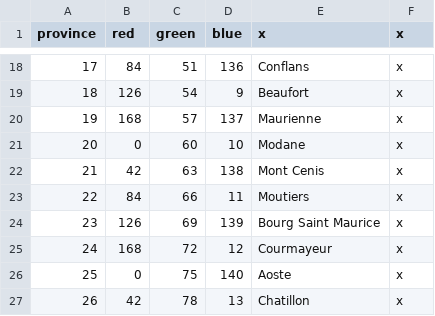
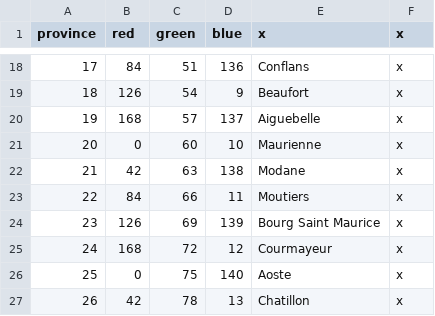
Before and after one commit to ArkoG/LCDA, a CSV file: LCDA/map/definition.csv, drawn as a sheet; only a part is shown, gaps mark what is left out.

Commit message:
change tags around in Maurienne

```diff
--- a/LCDA/map/definition.csv
+++ b/LCDA/map/definition.csv
@@ -19,5 +19,5 @@ province;red;green;blue;x;x
 18;126;54;9;Beaufort;x
-19;168;57;137;Maurienne;x
-20;0;60;10;Modane;x
-21;42;63;138;Mont Cenis;x
+19;168;57;137;Aiguebelle;x
+20;0;60;10;Maurienne;x
+21;42;63;138;Modane;x
 22;84;66;11;Moutiers;x
```
Also changed, not shown: 12 other files.
